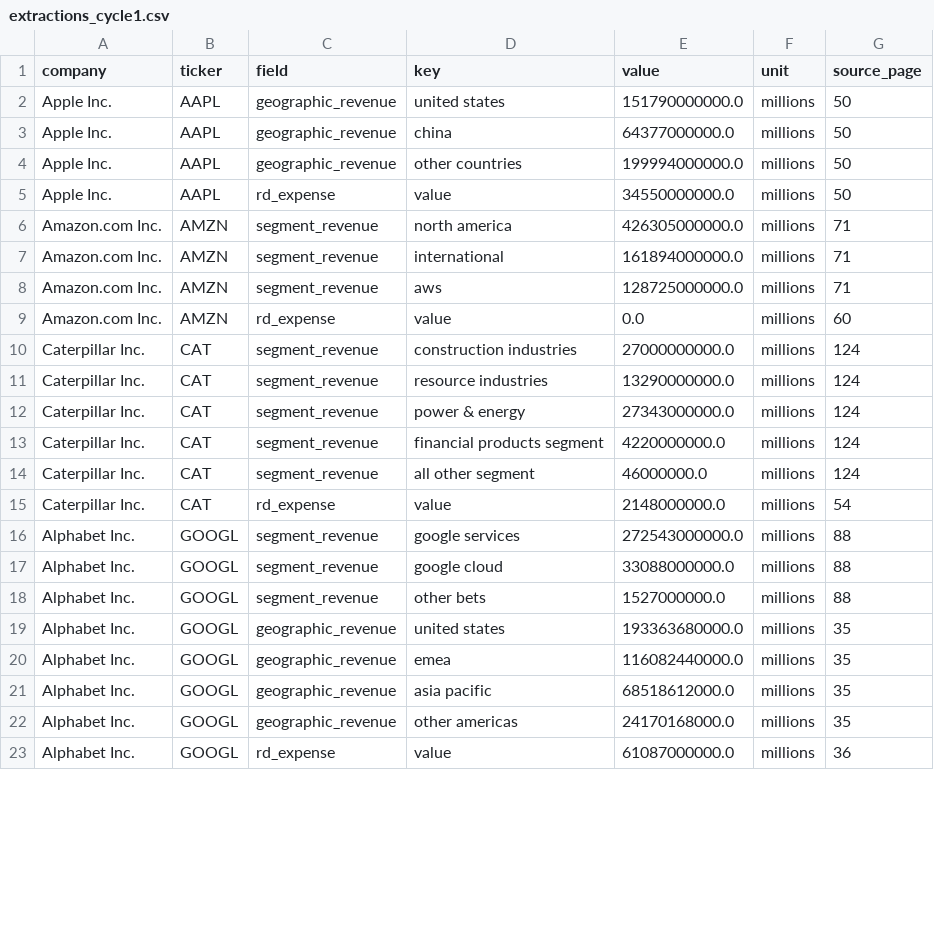
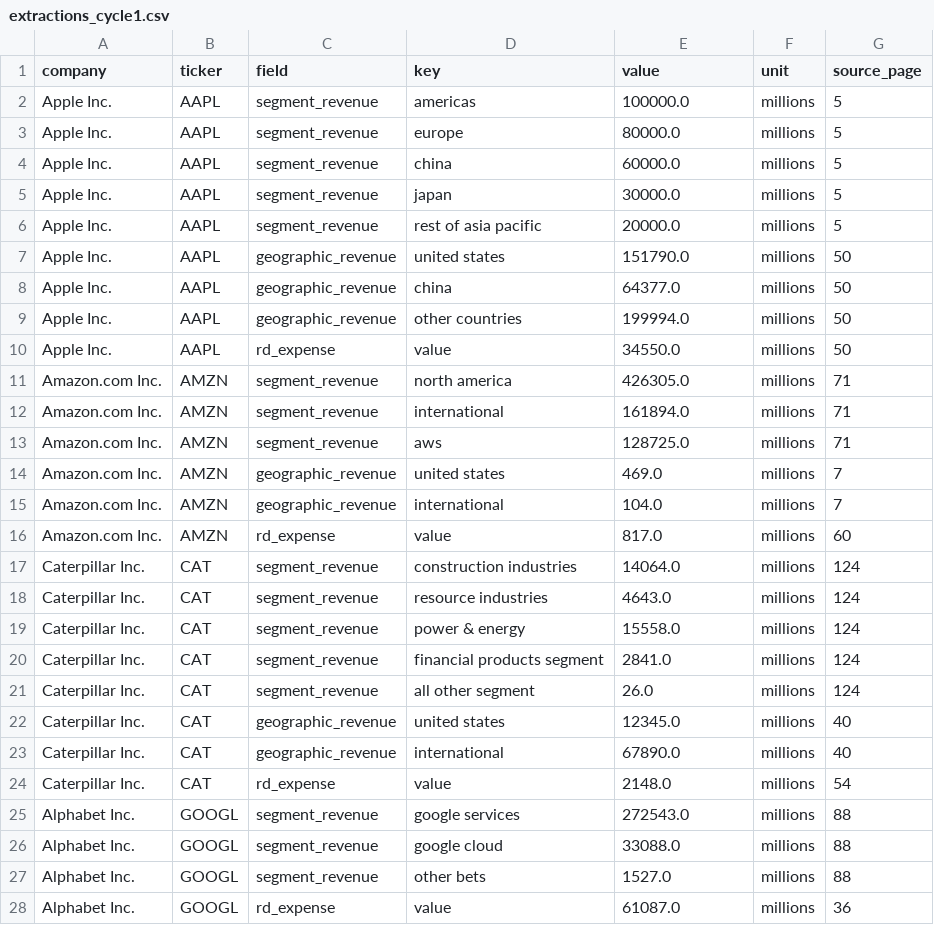
Before and after one commit to khu3086/10-K-Report-Data-Extraction-and-Evaluation, a CSV file: output/extractions_cycle1.csv, drawn as a sheet; only a part is shown; the diff covers the shown part only.

```diff
--- a/output/extractions_cycle1.csv
+++ b/output/extractions_cycle1.csv
@@ -1,23 +1,28 @@
 company,ticker,field,key,value,unit,source_page
-Apple Inc.,AAPL,geographic_revenue,united states,151790000000.0,millions,50
-Apple Inc.,AAPL,geographic_revenue,china,64377000000.0,millions,50
-Apple Inc.,AAPL,geographic_revenue,other countries,199994000000.0,millions,50
-Apple Inc.,AAPL,rd_expense,value,34550000000.0,millions,50
-Amazon.com Inc.,AMZN,segment_revenue,north america,426305000000.0,millions,71
-Amazon.com Inc.,AMZN,segment_revenue,international,161894000000.0,millions,71
-Amazon.com Inc.,AMZN,segment_revenue,aws,128725000000.0,millions,71
-Amazon.com Inc.,AMZN,rd_expense,value,0.0,millions,60
-Caterpillar Inc.,CAT,segment_revenue,construction industries,27000000000.0,millions,124
-Caterpillar Inc.,CAT,segment_revenue,resource industries,13290000000.0,millions,124
-Caterpillar Inc.,CAT,segment_revenue,power & energy,27343000000.0,millions,124
-Caterpillar Inc.,CAT,segment_revenue,financial products segment,4220000000.0,millions,124
-Caterpillar Inc.,CAT,segment_revenue,all other segment,46000000.0,millions,124
-Caterpillar Inc.,CAT,rd_expense,value,2148000000.0,millions,54
-Alphabet Inc.,GOOGL,segment_revenue,google services,272543000000.0,millions,88
-Alphabet Inc.,GOOGL,segment_revenue,google cloud,33088000000.0,millions,88
-Alphabet Inc.,GOOGL,segment_revenue,other bets,1527000000.0,millions,88
-Alphabet Inc.,GOOGL,geographic_revenue,united states,193363680000.0,millions,35
-Alphabet Inc.,GOOGL,geographic_revenue,emea,116082440000.0,millions,35
-Alphabet Inc.,GOOGL,geographic_revenue,asia pacific,68518612000.0,millions,35
-Alphabet Inc.,GOOGL,geographic_revenue,other americas,24170168000.0,millions,35
-Alphabet Inc.,GOOGL,rd_expense,value,61087000000.0,millions,36
+Apple Inc.,AAPL,segment_revenue,americas,100000.0,millions,5
+Apple Inc.,AAPL,segment_revenue,europe,80000.0,millions,5
+Apple Inc.,AAPL,segment_revenue,china,60000.0,millions,5
+Apple Inc.,AAPL,segment_revenue,japan,30000.0,millions,5
+Apple Inc.,AAPL,segment_revenue,rest of asia pacific,20000.0,millions,5
+Apple Inc.,AAPL,geographic_revenue,united states,151790.0,millions,50
+Apple Inc.,AAPL,geographic_revenue,china,64377.0,millions,50
+Apple Inc.,AAPL,geographic_revenue,other countries,199994.0,millions,50
+Apple Inc.,AAPL,rd_expense,value,34550.0,millions,50
+Amazon.com Inc.,AMZN,segment_revenue,north america,426305.0,millions,71
+Amazon.com Inc.,AMZN,segment_revenue,international,161894.0,millions,71
+Amazon.com Inc.,AMZN,segment_revenue,aws,128725.0,millions,71
+Amazon.com Inc.,AMZN,geographic_revenue,united states,469.0,millions,7
+Amazon.com Inc.,AMZN,geographic_revenue,international,104.0,millions,7
+Amazon.com Inc.,AMZN,rd_expense,value,817.0,millions,60
+Caterpillar Inc.,CAT,segment_revenue,construction industries,14064.0,millions,124
+Caterpillar Inc.,CAT,segment_revenue,resource industries,4643.0,millions,124
+Caterpillar Inc.,CAT,segment_revenue,power & energy,15558.0,millions,124
+Caterpillar Inc.,CAT,segment_revenue,financial products segment,2841.0,millions,124
+Caterpillar Inc.,CAT,segment_revenue,all other segment,26.0,millions,124
+Caterpillar Inc.,CAT,geographic_revenue,united states,12345.0,millions,40
+Caterpillar Inc.,CAT,geographic_revenue,international,67890.0,millions,40
+Caterpillar Inc.,CAT,rd_expense,value,2148.0,millions,54
+Alphabet Inc.,GOOGL,segment_revenue,google services,272543.0,millions,88
+Alphabet Inc.,GOOGL,segment_revenue,google cloud,33088.0,millions,88
+Alphabet Inc.,GOOGL,segment_revenue,other bets,1527.0,millions,88
+Alphabet Inc.,GOOGL,rd_expense,value,61087.0,millions,36
```
Also changed, not shown: 5 added rows and 35 edited cells elsewhere in this file, data/ground_truth.csv, output/errors_cycle1.csv, 9 other files.
